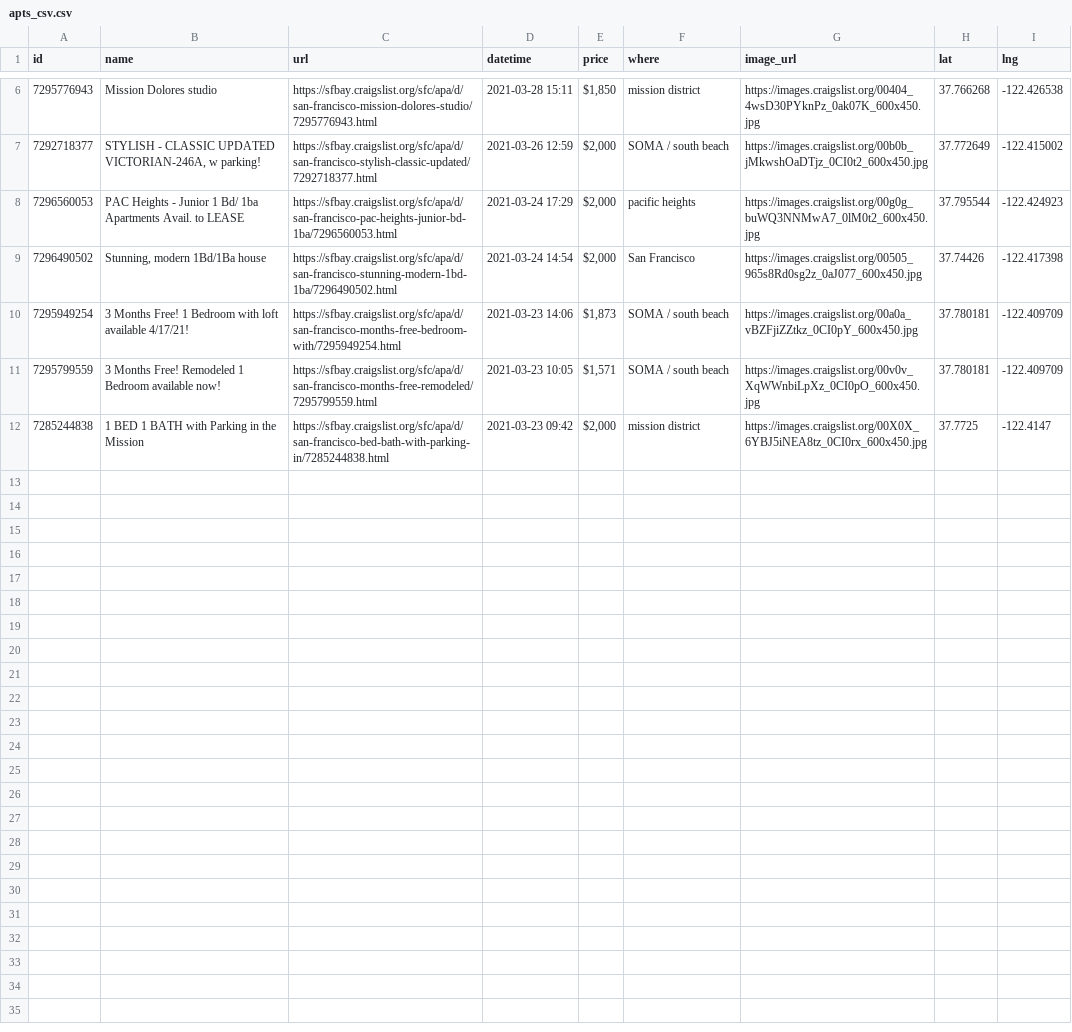
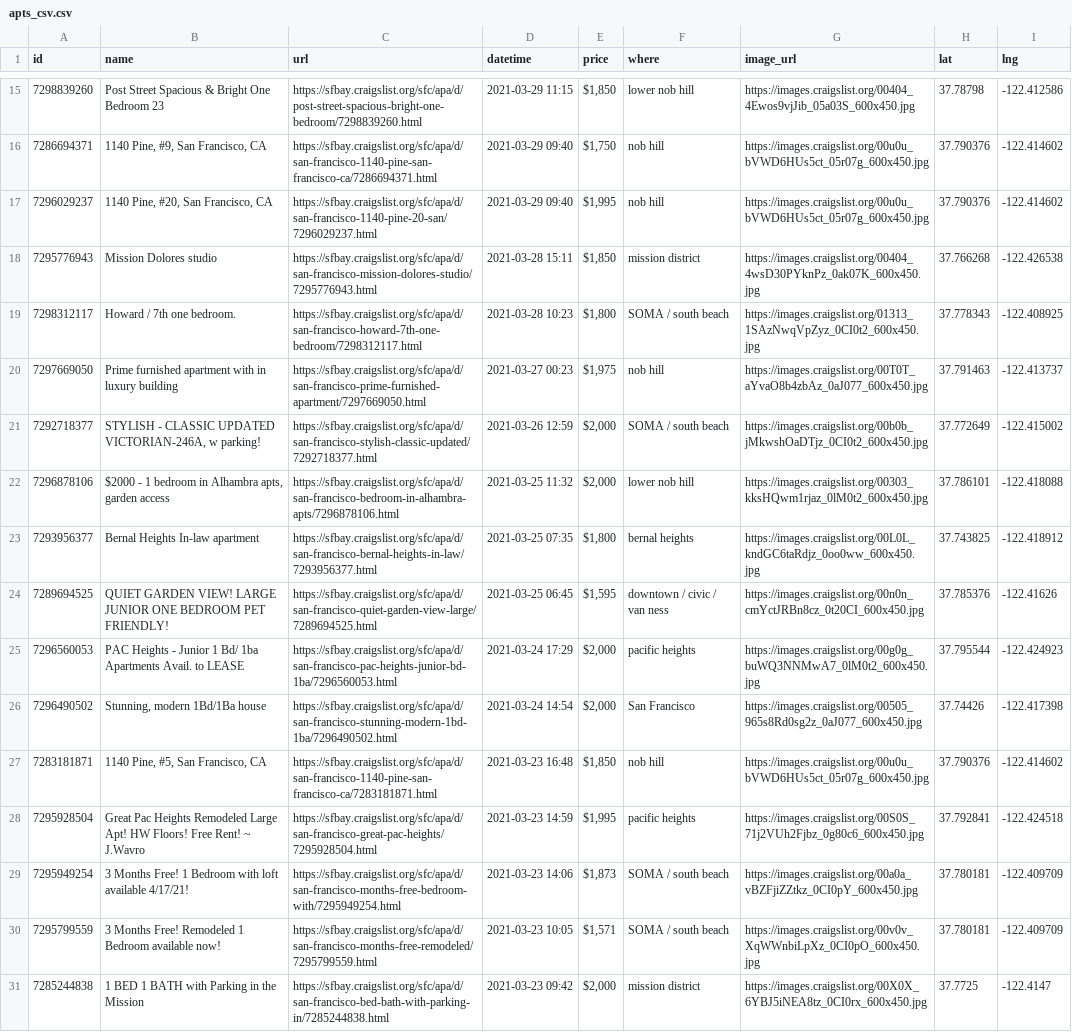
Before and after one commit to jackdbastian/jackdbastian.github.io, a CSV file: _data/apts_csv.csv, drawn as a sheet; only a part is shown, gaps mark what is left out; the diff covers the shown part only; the diff names each change by its address in the sheet, - before the commit and + after, or states it on an @@ line.

Commit message:
automatic craigslist data update

```diff
--- a/_data/apts_csv.csv
+++ b/_data/apts_csv.csv
+row 15: 7298839260 | Post Street Spacious & Bright One Bedroom 23 | https://sfbay.craigslist.org/sfc/apa/d/post-street-spacious-bright-one-bedroom/7298839260.html | 2021-03-29 11:15 | $1,850 | lower nob hill | https://images.craigslist.org/00404_4Ewos9vjJib_05a03S_600x450.jpg | 37.78798 | -122.412586
+row 16: 7286694371 | 1140 Pine, #9, San Francisco, CA | https://sfbay.craigslist.org/sfc/apa/d/san-francisco-1140-pine-san-francisco-ca/7286694371.html | 2021-03-29 09:40 | $1,750 | nob hill | https://images.craigslist.org/00u0u_bVWD6HUs5ct_05r07g_600x450.jpg | 37.790376 | -122.414602
+row 17: 7296029237 | 1140 Pine, #20, San Francisco, CA | https://sfbay.craigslist.org/sfc/apa/d/san-francisco-1140-pine-20-san/7296029237.html | 2021-03-29 09:40 | $1,995 | nob hill | https://images.craigslist.org/00u0u_bVWD6HUs5ct_05r07g_600x450.jpg | 37.790376 | -122.414602
+row 19: 7298312117 | Howard / 7th one bedroom. | https://sfbay.craigslist.org/sfc/apa/d/san-francisco-howard-7th-one-bedroom/7298312117.html | 2021-03-28 10:23 | $1,800 | SOMA / south beach | https://images.craigslist.org/01313_1SAzNwqVpZyz_0CI0t2_600x450.jpg | 37.778343 | -122.408925
+row 20: 7297669050 | Prime furnished apartment with in luxury building | https://sfbay.craigslist.org/sfc/apa/d/san-francisco-prime-furnished-apartment/7297669050.html | 2021-03-27 00:23 | $1,975 | nob hill | https://images.craigslist.org/00T0T_aYvaO8b4zbAz_0aJ077_600x450.jpg | 37.791463 | -122.413737
+row 22: 7296878106 | $2000 - 1 bedroom in Alhambra apts, garden access | https://sfbay.craigslist.org/sfc/apa/d/san-francisco-bedroom-in-alhambra-apts/7296878106.html | 2021-03-25 11:32 | $2,000 | lower nob hill | https://images.craigslist.org/00303_kksHQwm1rjaz_0lM0t2_600x450.jpg | 37.786101 | -122.418088
+row 23: 7293956377 | Bernal Heights In-law apartment | https://sfbay.craigslist.org/sfc/apa/d/san-francisco-bernal-heights-in-law/7293956377.html | 2021-03-25 07:35 | $1,800 | bernal heights | https://images.craigslist.org/00L0L_kndGC6taRdjz_0oo0ww_600x450.jpg | 37.743825 | -122.418912
+row 24: 7289694525 | QUIET GARDEN VIEW! LARGE JUNIOR ONE BEDROOM PET FRIENDLY! | https://sfbay.craigslist.org/sfc/apa/d/san-francisco-quiet-garden-view-large/7289694525.html | 2021-03-25 06:45 | $1,595 | downtown / civic / van ness | https://images.craigslist.org/00n0n_cmYctJRBn8cz_0t20CI_600x450.jpg | 37.785376 | -122.41626
+row 27: 7283181871 | 1140 Pine, #5, San Francisco, CA | https://sfbay.craigslist.org/sfc/apa/d/san-francisco-1140-pine-san-francisco-ca/7283181871.html | 2021-03-23 16:48 | $1,850 | nob hill | https://images.craigslist.org/00u0u_bVWD6HUs5ct_05r07g_600x450.jpg | 37.790376 | -122.414602
+row 28: 7295928504 | Great Pac Heights Remodeled Large Apt! HW Floors! Free Rent! ~ J.Wavro | https://sfbay.craigslist.org/sfc/apa/d/san-francisco-great-pac-heights/7295928504.html | 2021-03-23 14:59 | $1,995 | pacific heights | https://images.craigslist.org/00S0S_71j2VUh2Fjbz_0g80c6_600x450.jpg | 37.792841 | -122.424518
```
Also changed, not shown: 9 added rows elsewhere in this file, 2 other files.
